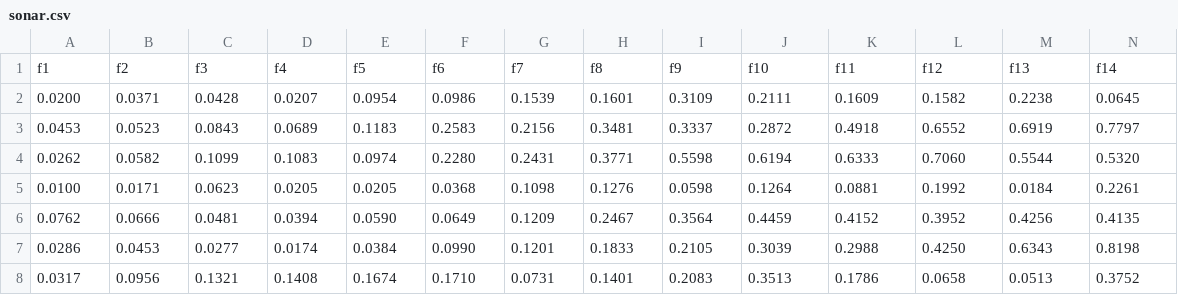
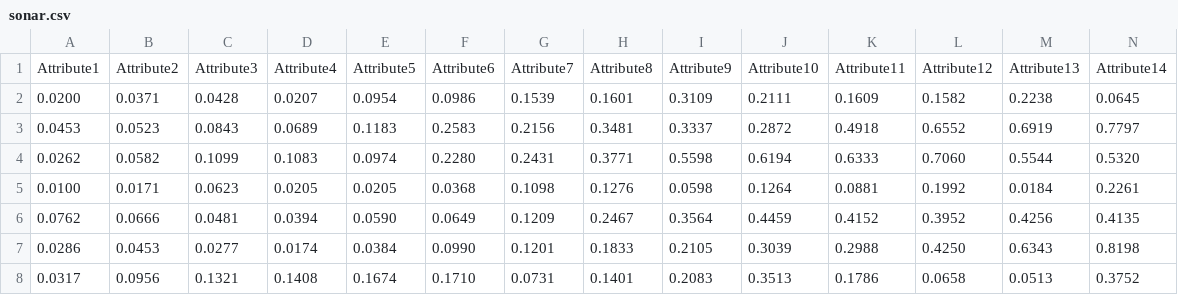
Before and after one commit to alainlebret/python-et-ia-2, a CSV file: ressources/sonar.csv, drawn as a sheet; only a part is shown; removed rows and columns are numbered as before the commit, all else as after; rows hold the shown columns only; the diff names each change by its address in the sheet, - before the commit and + after, or states it on an @@ line.

Commit message:
Fix data and notebook

```diff
--- a/ressources/sonar.csv
+++ b/ressources/sonar.csv
-row 1: f1 | f2 | f3 | f4 | f5 | f6 | f7 | f8 | f9 | f10 | f11 | f12 | f13 | f14
+row 1: Attribute1 | Attribute2 | Attribute3 | Attribute4 | Attribute5 | Attribute6 | Attribute7 | Attribute8 | Attribute9 | Attribute10 | Attribute11 | Attribute12 | Attribute13 | Attribute14
```
Also changed, not shown: 1 other file.
